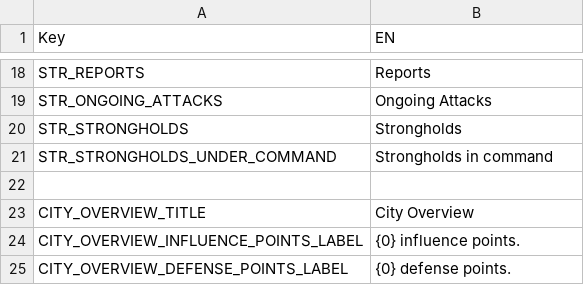
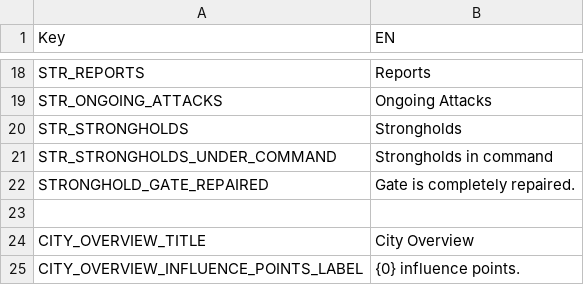
Before and after one commit to giulianob/tribalhero, a CSV file: conf/csv/lang.misc.csv, drawn as a sheet; only a part is shown, gaps mark what is left out; the shorter side is filled out with more unchanged rows.

Commit message:
Repair gate command added.

```diff
--- a/conf/csv/lang.misc.csv
+++ b/conf/csv/lang.misc.csv
@@ -21,2 +21,3 @@ STR_STRONGHOLDS,Strongholds
 STR_STRONGHOLDS_UNDER_COMMAND,Strongholds in command
+STRONGHOLD_GATE_REPAIRED,Gate is completely repaired.
 ,
```
Also changed, not shown: 6 other files.
